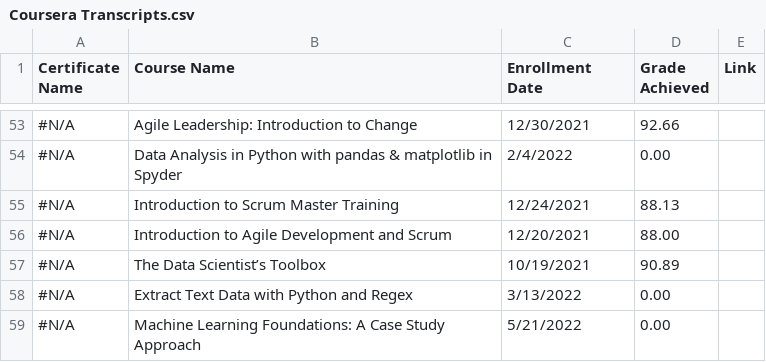
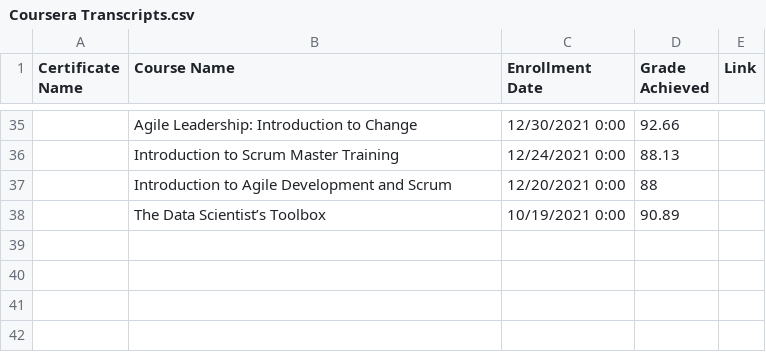
Before and after one commit to Cbhami/Coraline, a CSV file: Resources/csv data/Coursera Transcripts.csv, drawn as a sheet; only a part is shown, gaps mark what is left out; removed rows and columns are numbered as before the commit, all else as after; the diff covers the shown part only; the diff names each change by its address in the sheet, - before the commit and + after, or states it on an @@ line.

```diff
--- a/Resources/csv data/Coursera Transcripts.csv
+++ b/Resources/csv data/Coursera Transcripts.csv
-A35 (Certificate Name): #N/A
+A35 (Certificate Name): (empty)
-C35 (Enrollment Date): 12/30/2021
+C35 (Enrollment Date): 12/30/2021 0:00
-row 54: #N/A | Data Analysis in Python with pandas & matplotlib in Spyder | 2/4/2022 | 0.00
-A36:A38 (Certificate Name): #N/A
+A36:A38 (Certificate Name): (empty)
-C36 (Enrollment Date): 12/24/2021
+C36 (Enrollment Date): 12/24/2021 0:00
-C37 (Enrollment Date): 12/20/2021
+C37 (Enrollment Date): 12/20/2021 0:00
-D37 (Grade Achieved): 88.00
+D37 (Grade Achieved): 88
-C38 (Enrollment Date): 10/19/2021
+C38 (Enrollment Date): 10/19/2021 0:00
-row 58: #N/A | Extract Text Data with Python and Regex | 3/13/2022 | 0.00
-row 59: #N/A | Machine Learning Foundations: A Case Study Approach | 5/21/2022 | 0.00
```
Also changed, not shown: 18 removed rows and 48 edited cells elsewhere in this file.
